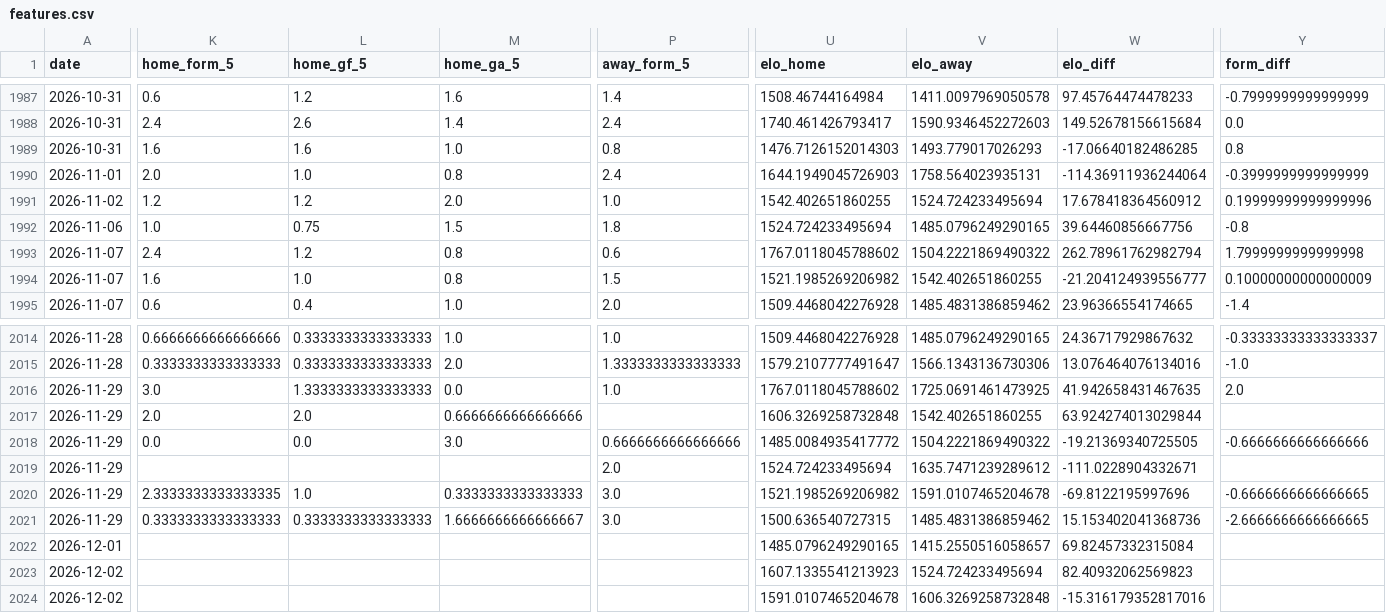
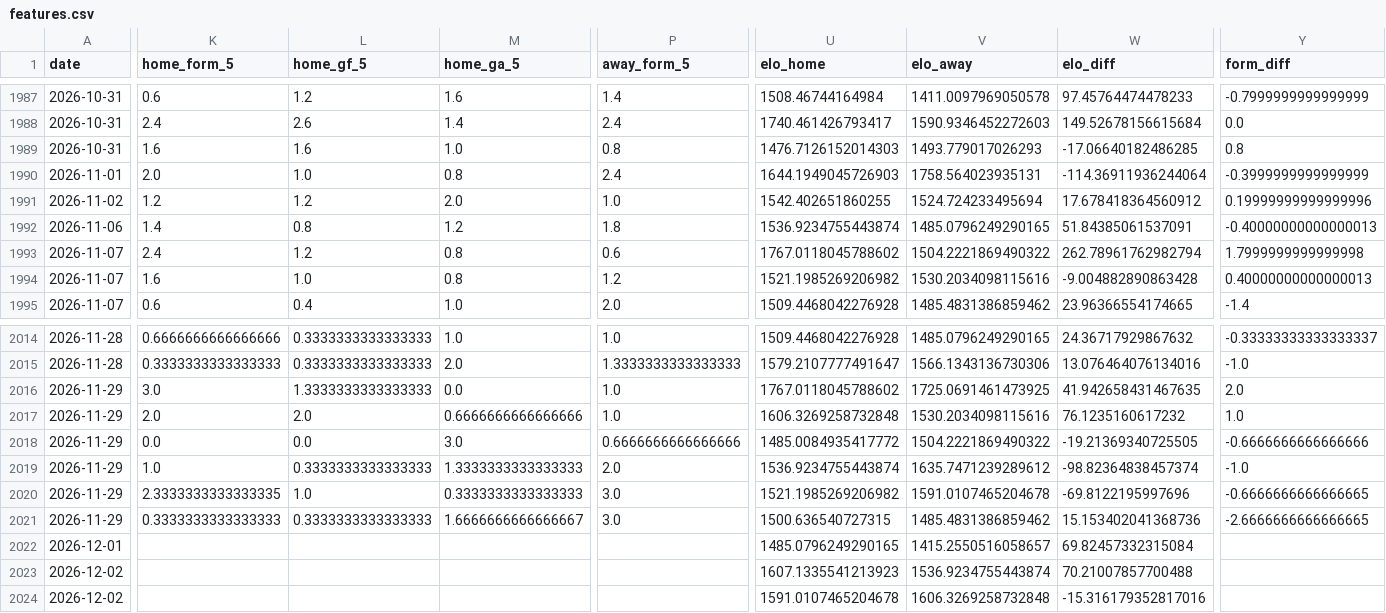
Before and after one commit to simobote0355/premier-league-predictor, a CSV file: data/processed/features.csv, drawn as a sheet; only a part is shown, gaps mark what is left out; the diff covers the shown part only; the diff names each change by its address in the sheet, - before the commit and + after, or states it on an @@ line.

```diff
--- a/data/processed/features.csv
+++ b/data/processed/features.csv
-K1992 (home_form_5): 1.0
+K1992 (home_form_5): 1.4
-L1992 (home_gf_5): 0.75
+L1992 (home_gf_5): 0.8
-M1992 (home_ga_5): 1.5
+M1992 (home_ga_5): 1.2
-U1992 (elo_home): 1524.724233495694
+U1992 (elo_home): 1536.9234755443874
-W1992 (elo_diff): 39.64460856667756
+W1992 (elo_diff): 51.84385061537091
-Y1992 (form_diff): -0.8
+Y1992 (form_diff): -0.40000000000000013
-P1994 (away_form_5): 1.5
+P1994 (away_form_5): 1.2
-V1994 (elo_away): 1542.402651860255
+V1994 (elo_away): 1530.2034098115616
-W1994 (elo_diff): -21.204124939556777
+W1994 (elo_diff): -9.004882890863428
-Y1994 (form_diff): 0.10000000000000009
+Y1994 (form_diff): 0.40000000000000013
-P2017 (away_form_5): (empty)
+P2017 (away_form_5): 1.0
-V2017 (elo_away): 1542.402651860255
+V2017 (elo_away): 1530.2034098115616
-W2017 (elo_diff): 63.924274013029844
+W2017 (elo_diff): 76.1235160617232
-Y2017 (form_diff): (empty)
+Y2017 (form_diff): 1.0
-K2019 (home_form_5): (empty)
+K2019 (home_form_5): 1.0
-L2019 (home_gf_5): (empty)
+L2019 (home_gf_5): 0.3333333333333333
-M2019 (home_ga_5): (empty)
+M2019 (home_ga_5): 1.3333333333333333
-U2019 (elo_home): 1524.724233495694
+U2019 (elo_home): 1536.9234755443874
-W2019 (elo_diff): -111.0228904332671
+W2019 (elo_diff): -98.82364838457374
-Y2019 (form_diff): (empty)
+Y2019 (form_diff): -1.0
-V2023 (elo_away): 1524.724233495694
+V2023 (elo_away): 1536.9234755443874
-W2023 (elo_diff): 82.40932062569823
+W2023 (elo_diff): 70.21007857700488
```
Also changed, not shown: 127 edited cells elsewhere in this file, data/powerbi/features.csv, data/powerbi/matches.csv, 6 other files.
